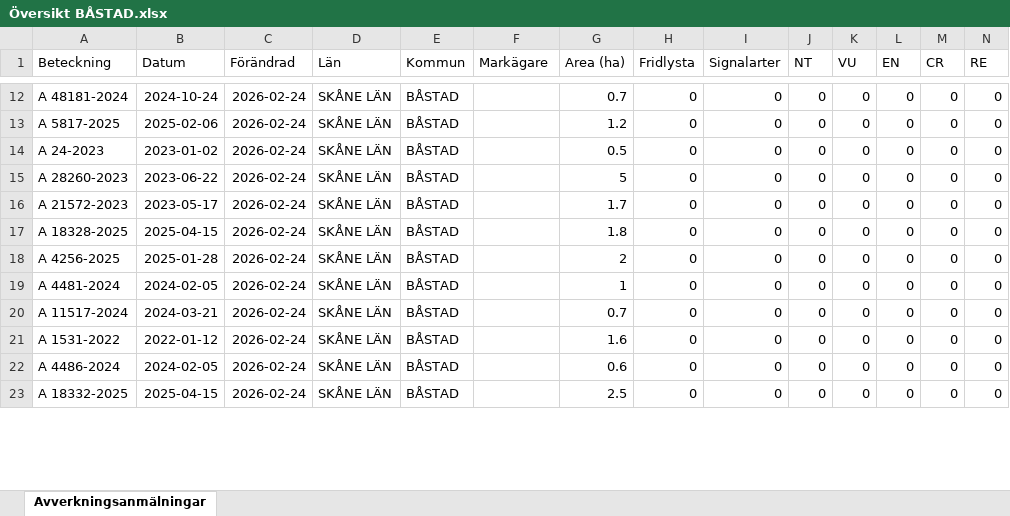
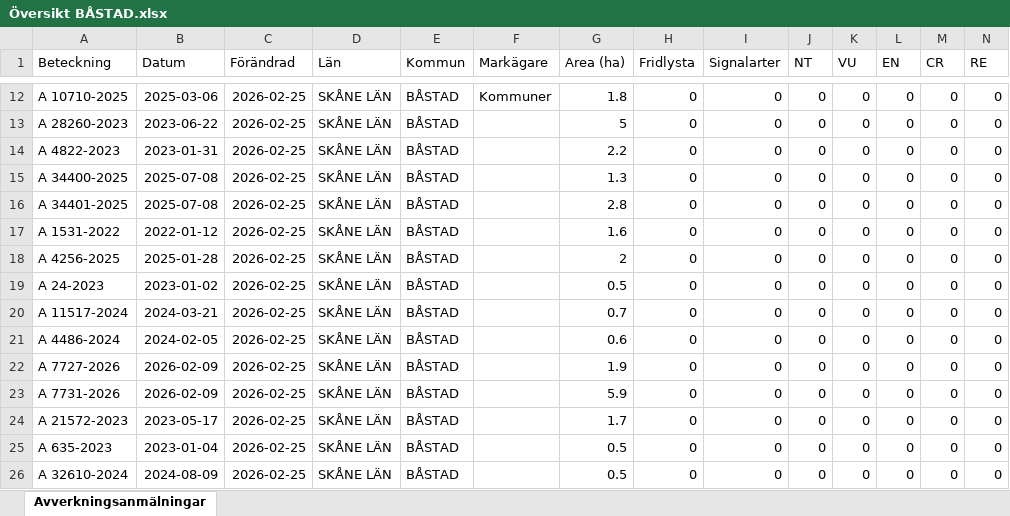
Before and after one commit to klasma/Logging_1278, an Excel workbook: Översikt BÅSTAD.xlsx, sheet Avverkningsanmälningar, drawn as a sheet; only a part is shown, gaps mark what is left out; values as stored, in another font and other column widths than the file's, no borders; removed rows and columns are numbered as before the commit, all else as after; rows hold the shown columns only; the diff covers the shown part only; the diff names each change by its address in the sheet, - before the commit and + after, or states it on an @@ line.

```diff
--- a/Översikt BÅSTAD.xlsx (sheet Avverkningsanmälningar)
+++ b/Översikt BÅSTAD.xlsx (sheet Avverkningsanmälningar)
-A12 (Beteckning): A 48181-2024
+A12 (Beteckning): A 10710-2025
-B12 (Datum): 2024-10-24
+B12 (Datum): 2025-03-06
-C12:C20 (Förändrad): 2026-02-24
+C12:C20 (Förändrad): 2026-02-25
-F12 (Markägare): (empty)
+F12 (Markägare): Kommuner
-G12 (Area (ha)): 0.7
+G12 (Area (ha)): 1.8
-A13 (Beteckning): A 5817-2025
+A13 (Beteckning): A 28260-2023
-B13 (Datum): 2025-02-06
+B13 (Datum): 2023-06-22
-G13 (Area (ha)): 1.2
+G13 (Area (ha)): 5
-A14 (Beteckning): A 24-2023
+A14 (Beteckning): A 4822-2023
-B14 (Datum): 2023-01-02
+B14 (Datum): 2023-01-31
-G14 (Area (ha)): 0.5
+G14 (Area (ha)): 2.2
-A15 (Beteckning): A 28260-2023
+A15 (Beteckning): A 34400-2025
-B15 (Datum): 2023-06-22
+B15 (Datum): 2025-07-08
-G15 (Area (ha)): 5
+G15 (Area (ha)): 1.3
-A16 (Beteckning): A 21572-2023
+A16 (Beteckning): A 34401-2025
-B16 (Datum): 2023-05-17
+B16 (Datum): 2025-07-08
-G16 (Area (ha)): 1.7
+G16 (Area (ha)): 2.8
-A17 (Beteckning): A 18328-2025
+A17 (Beteckning): A 1531-2022
-B17 (Datum): 2025-04-15
+B17 (Datum): 2022-01-12
-G17 (Area (ha)): 1.8
+G17 (Area (ha)): 1.6
-A19 (Beteckning): A 4481-2024
+A19 (Beteckning): A 24-2023
-B19 (Datum): 2024-02-05
+B19 (Datum): 2023-01-02
-G19 (Area (ha)): 1
+G19 (Area (ha)): 0.5
-row 21: A 1531-2022 | 2022-01-12 | 2026-02-24 | SKÅNE LÄN | BÅSTAD |  | 1.6 | 0 | 0 | 0 | 0 | 0 | 0 | 0
-C21 (Förändrad): 2026-02-24
+C21 (Förändrad): 2026-02-25
+row 22: A 7727-2026 | 2026-02-09 | 2026-02-25 | SKÅNE LÄN | BÅSTAD |  | 1.9 | 0 | 0 | 0 | 0 | 0 | 0 | 0
+row 23: A 7731-2026 | 2026-02-09 | 2026-02-25 | SKÅNE LÄN | BÅSTAD |  | 5.9 | 0 | 0 | 0 | 0 | 0 | 0 | 0
-A24 (Beteckning): A 18332-2025
+A24 (Beteckning): A 21572-2023
-B24 (Datum): 2025-04-15
+B24 (Datum): 2023-05-17
-C24 (Förändrad): 2026-02-24
+C24 (Förändrad): 2026-02-25
-G24 (Area (ha)): 2.5
+G24 (Area (ha)): 1.7
+row 25: A 635-2023 | 2023-01-04 | 2026-02-25 | SKÅNE LÄN | BÅSTAD |  | 0.5 | 0 | 0 | 0 | 0 | 0 | 0 | 0
+row 26: A 32610-2024 | 2024-08-09 | 2026-02-25 | SKÅNE LÄN | BÅSTAD |  | 0.5 | 0 | 0 | 0 | 0 | 0 | 0 | 0
```
Also changed, not shown: 3 removed rows and 61 edited cells elsewhere in this sheet, artfynd/A 1782-2024 artfynd.xlsx, artfynd/A 18319-2025 artfynd.xlsx, 29 other files.
